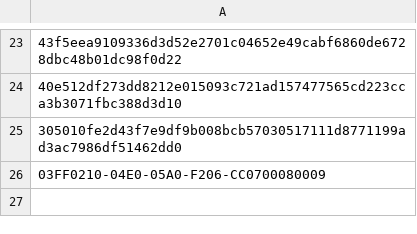
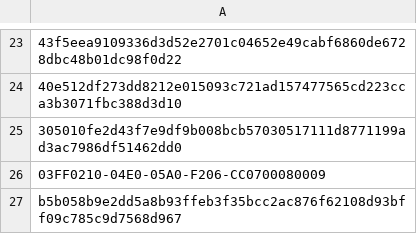
Before and after one commit to mabbsolute/tgs, a CSV file: randomize.csv, drawn as a sheet; only a part is shown, gaps mark what is left out; the diff names each change by its address in the sheet, - before the commit and + after, or states it on an @@ line.

Commit message:
Update randomize.csv

```diff
--- a/randomize.csv
+++ b/randomize.csv
+row 27: b5b058b9e2dd5a8b93ffeb3f35bcc2ac876f62108d93bff09c785c9d7568d967
```
